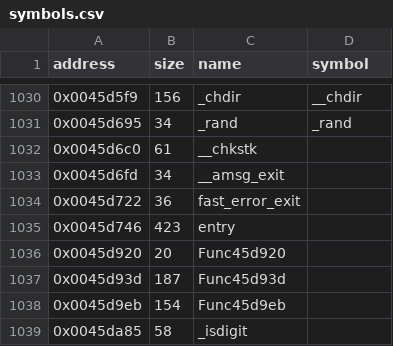
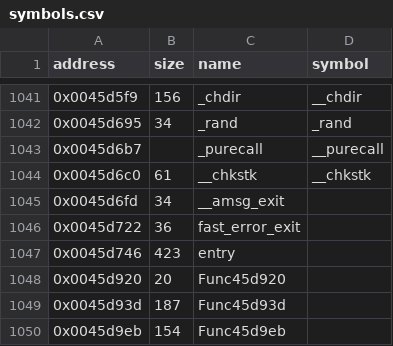
Before and after one commit to Cirno-Labs/th06, a CSV file: config/symbols.csv, drawn as a sheet; only a part is shown, gaps mark what is left out; the shorter side is filled out with more unchanged rows; the diff covers the shown part only.

```diff
--- a/config/symbols.csv
+++ b/config/symbols.csv
@@ -1031,3 +1042,4 @@ address,size,name,symbol
 0x0045d695,34,_rand,_rand
-0x0045d6c0,61,__chkstk,
+0x0045d6b7,,_purecall,__purecall
+0x0045d6c0,61,__chkstk,__chkstk
 0x0045d6fd,34,__amsg_exit,
```
Also changed, not shown: 15 added rows and 45 edited cells elsewhere in this file, 3 other files.
